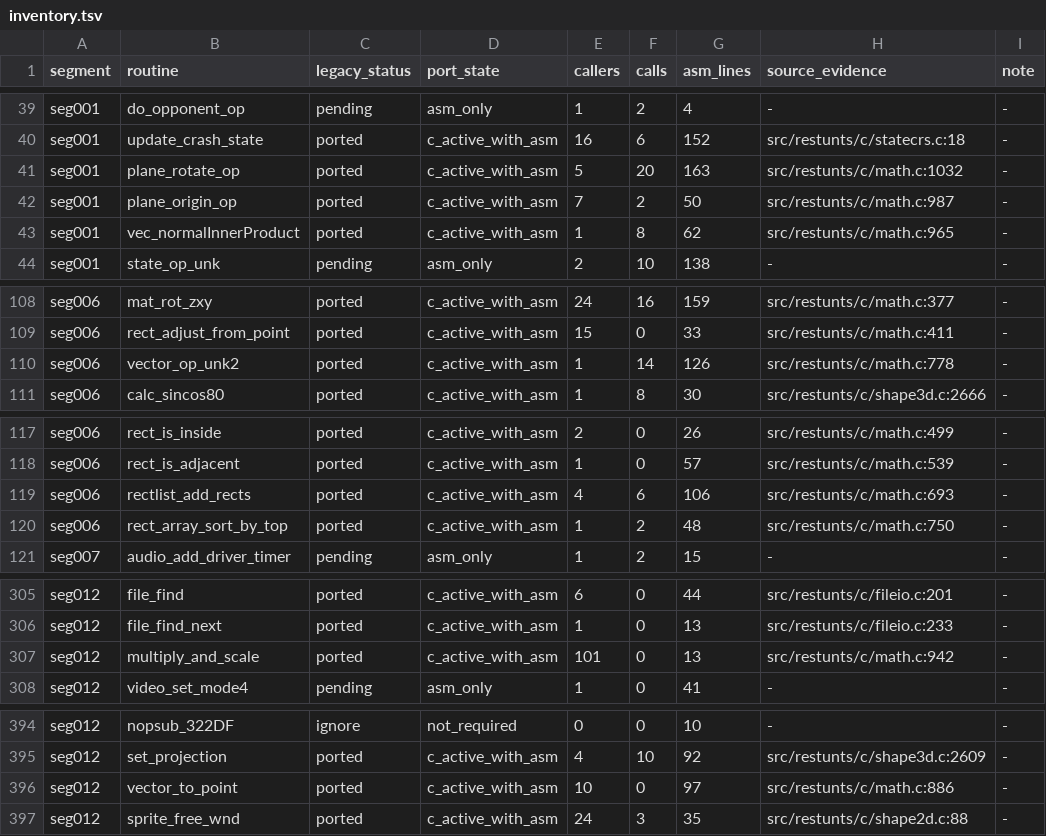
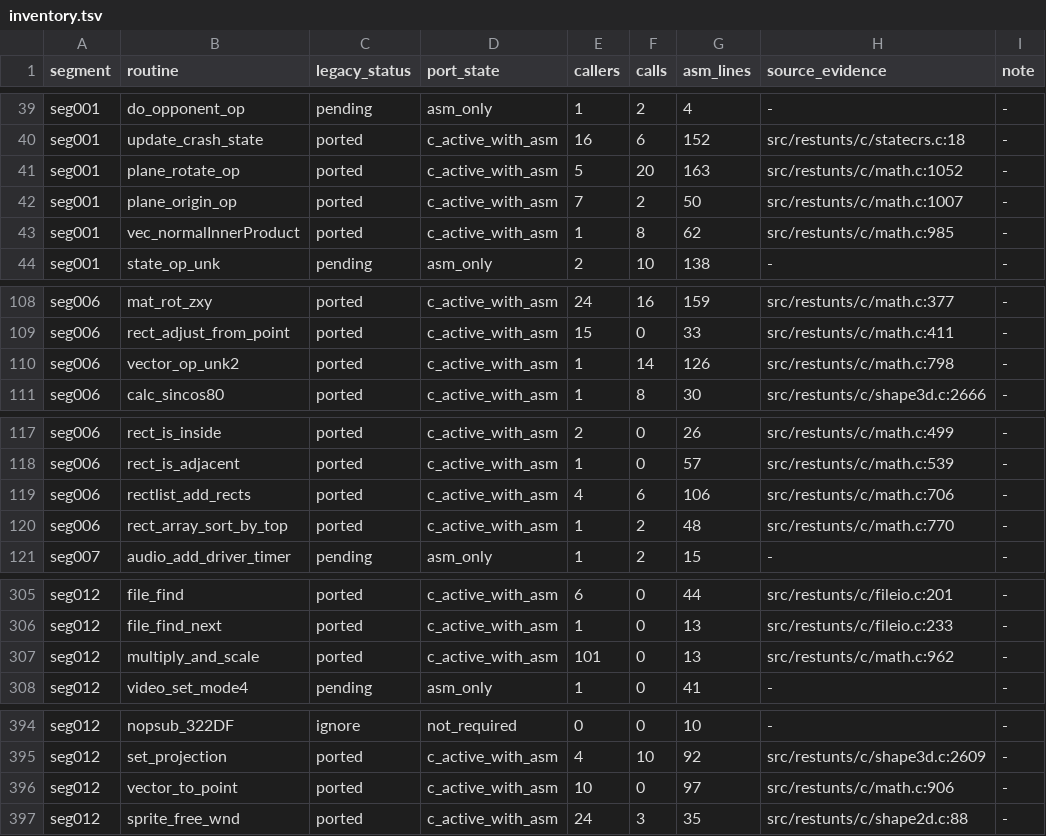
Before and after one commit to CommonLoon102/restunts4d, a TSV file: src/restunts/porting/inventory.tsv, drawn as a sheet; only a part is shown, gaps mark what is left out; the diff covers the shown part only.

Commit message:
Define rectangle list byte semantics

```diff
--- a/src/restunts/porting/inventory.tsv
+++ b/src/restunts/porting/inventory.tsv
@@ -40,5 +40,5 @@ seg001	do_opponent_op	pending	asm_only	1	2	4	-	-
 seg001	update_crash_state	ported	c_active_with_asm	16	6	152	src/restunts/c/statecrs.c:18	-
-seg001	plane_rotate_op	ported	c_active_with_asm	5	20	163	src/restunts/c/math.c:1032	-
-seg001	plane_origin_op	ported	c_active_with_asm	7	2	50	src/restunts/c/math.c:987	-
-seg001	vec_normalInnerProduct	ported	c_active_with_asm	1	8	62	src/restunts/c/math.c:965	-
+seg001	plane_rotate_op	ported	c_active_with_asm	5	20	163	src/restunts/c/math.c:1052	-
+seg001	plane_origin_op	ported	c_active_with_asm	7	2	50	src/restunts/c/math.c:1007	-
+seg001	vec_normalInnerProduct	ported	c_active_with_asm	1	8	62	src/restunts/c/math.c:985	-
 seg001	state_op_unk	pending	asm_only	2	10	138	-	-
@@ -109,3 +109,3 @@ seg006	mat_rot_zxy	ported	c_active_with_asm	24	16	159	src/restunts/c/math.c:377
 seg006	rect_adjust_from_point	ported	c_active_with_asm	15	0	33	src/restunts/c/math.c:411	-
-seg006	vector_op_unk2	ported	c_active_with_asm	1	14	126	src/restunts/c/math.c:778	-
+seg006	vector_op_unk2	ported	c_active_with_asm	1	14	126	src/restunts/c/math.c:798	-
 seg006	calc_sincos80	ported	c_active_with_asm	1	8	30	src/restunts/c/shape3d.c:2666	-
@@ -118,4 +118,4 @@ seg006	rect_is_inside	ported	c_active_with_asm	2	0	26	src/restunts/c/math.c:499
 seg006	rect_is_adjacent	ported	c_active_with_asm	1	0	57	src/restunts/c/math.c:539	-
-seg006	rectlist_add_rects	ported	c_active_with_asm	4	6	106	src/restunts/c/math.c:693	-
-seg006	rect_array_sort_by_top	ported	c_active_with_asm	1	2	48	src/restunts/c/math.c:750	-
+seg006	rectlist_add_rects	ported	c_active_with_asm	4	6	106	src/restunts/c/math.c:706	-
+seg006	rect_array_sort_by_top	ported	c_active_with_asm	1	2	48	src/restunts/c/math.c:770	-
 seg007	audio_add_driver_timer	pending	asm_only	1	2	15	-	-
@@ -306,3 +306,3 @@ seg012	file_find	ported	c_active_with_asm	6	0	44	src/restunts/c/fileio.c:201	-
 seg012	file_find_next	ported	c_active_with_asm	1	0	13	src/restunts/c/fileio.c:233	-
-seg012	multiply_and_scale	ported	c_active_with_asm	101	0	13	src/restunts/c/math.c:942	-
+seg012	multiply_and_scale	ported	c_active_with_asm	101	0	13	src/restunts/c/math.c:962	-
 seg012	video_set_mode4	pending	asm_only	1	0	41	-	-
@@ -395,3 +395,3 @@ seg012	nopsub_322DF	ignore	not_required	0	0	10	-	-
 seg012	set_projection	ported	c_active_with_asm	4	10	92	src/restunts/c/shape3d.c:2609	-
-seg012	vector_to_point	ported	c_active_with_asm	10	0	97	src/restunts/c/math.c:886	-
+seg012	vector_to_point	ported	c_active_with_asm	10	0	97	src/restunts/c/math.c:906	-
 seg012	sprite_free_wnd	ported	c_active_with_asm	24	3	35	src/restunts/c/shape2d.c:88	-
```
Also changed, not shown: 1 edited cell elsewhere in this file, 4 other files.
